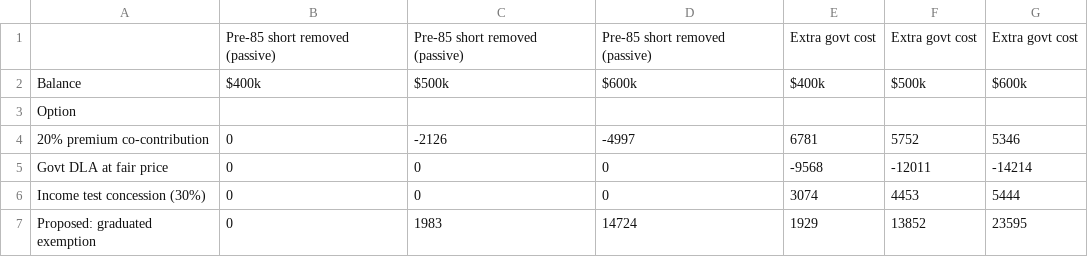
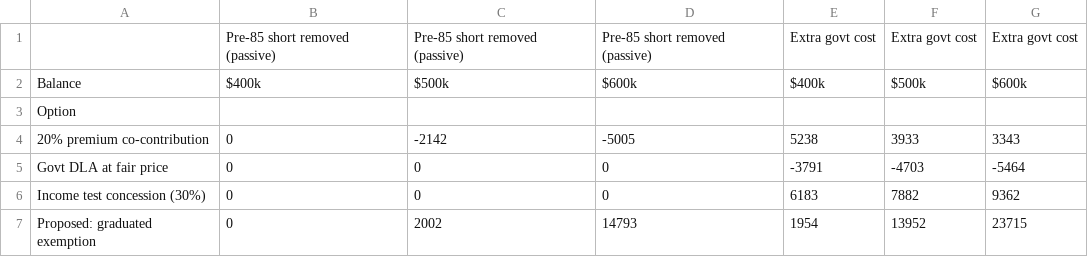
Before and after one commit to bennguyen9034/dla_monte_carlo, a CSV file: options_targeting.csv, drawn as a sheet.

```diff
--- a/options_targeting.csv
+++ b/options_targeting.csv
@@ -3,5 +3,5 @@ Balance,$400k,$500k,$600k,$400k,$500k,$600k
 Option,,,,,,
-20% premium co-contribution,0,-2126,-4997,6781,5752,5346
-Govt DLA at fair price,0,0,0,-9568,-12011,-14214
-Income test concession (30%),0,0,0,3074,4453,5444
-Proposed: graduated exemption,0,1983,14724,1929,13852,23595
+20% premium co-contribution,0,-2142,-5005,5238,3933,3343
+Govt DLA at fair price,0,0,0,-3791,-4703,-5464
+Income test concession (30%),0,0,0,6183,7882,9362
+Proposed: graduated exemption,0,2002,14793,1954,13952,23715
```
Also changed, not shown: options_assessment.csv, policy_stress_tests.csv, 5 other files.
